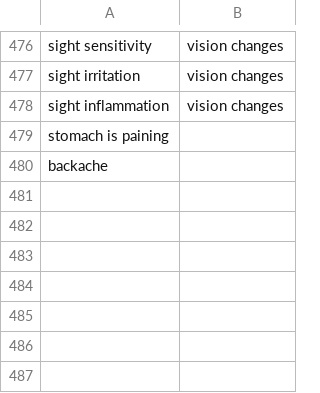
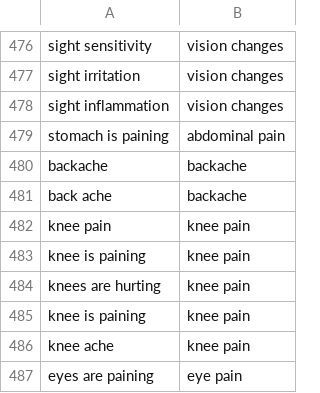
Before and after one commit to ShivakumarKoti/O-Health_WebApp, a CSV file: Extract_Causes/symptom_list_2.csv, drawn as a sheet; only a part is shown, gaps mark what is left out.

Commit message:
Update symptom_list_2.csv

```diff
--- a/Extract_Causes/symptom_list_2.csv
+++ b/Extract_Causes/symptom_list_2.csv
@@ -478,3 +478,10 @@ sight irritation,vision changes
 sight inflammation,vision changes
-stomach is paining,
-backache,
+stomach is paining, abdominal pain
+backache, backache
+back ache, backache
+knee pain, knee pain
+knee is paining, knee pain
+knees are hurting, knee pain
+knee is paining, knee pain
+knee ache, knee pain
+eyes are paining, eye pain
```
